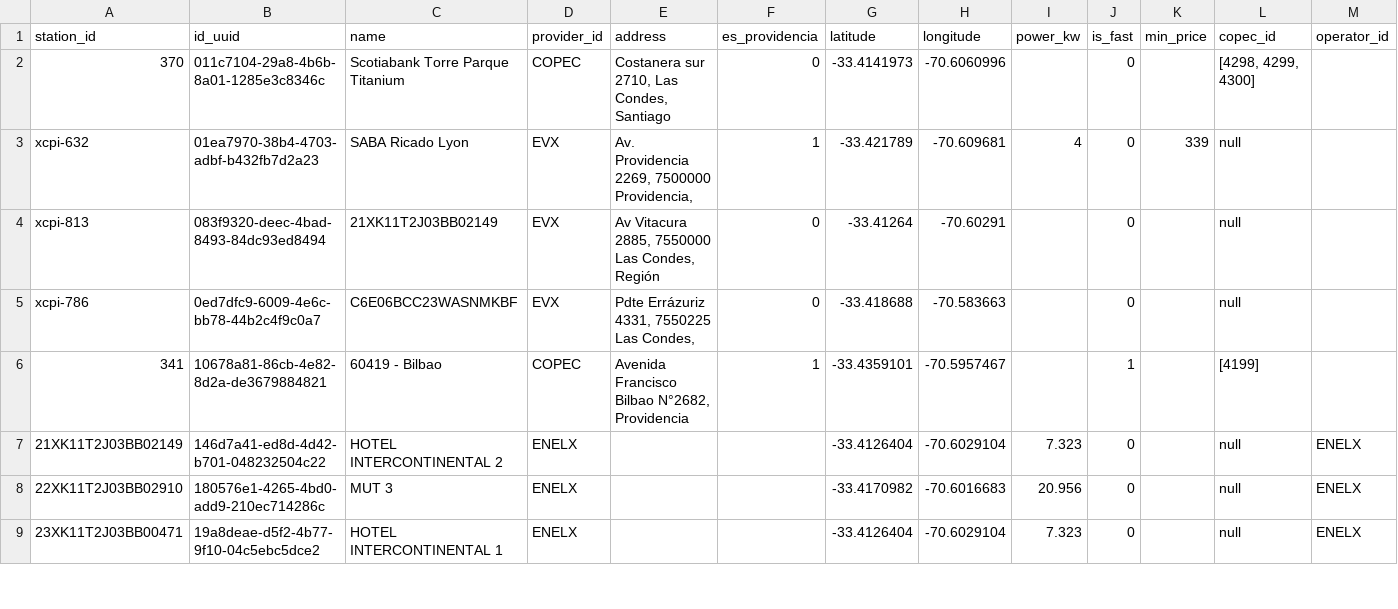
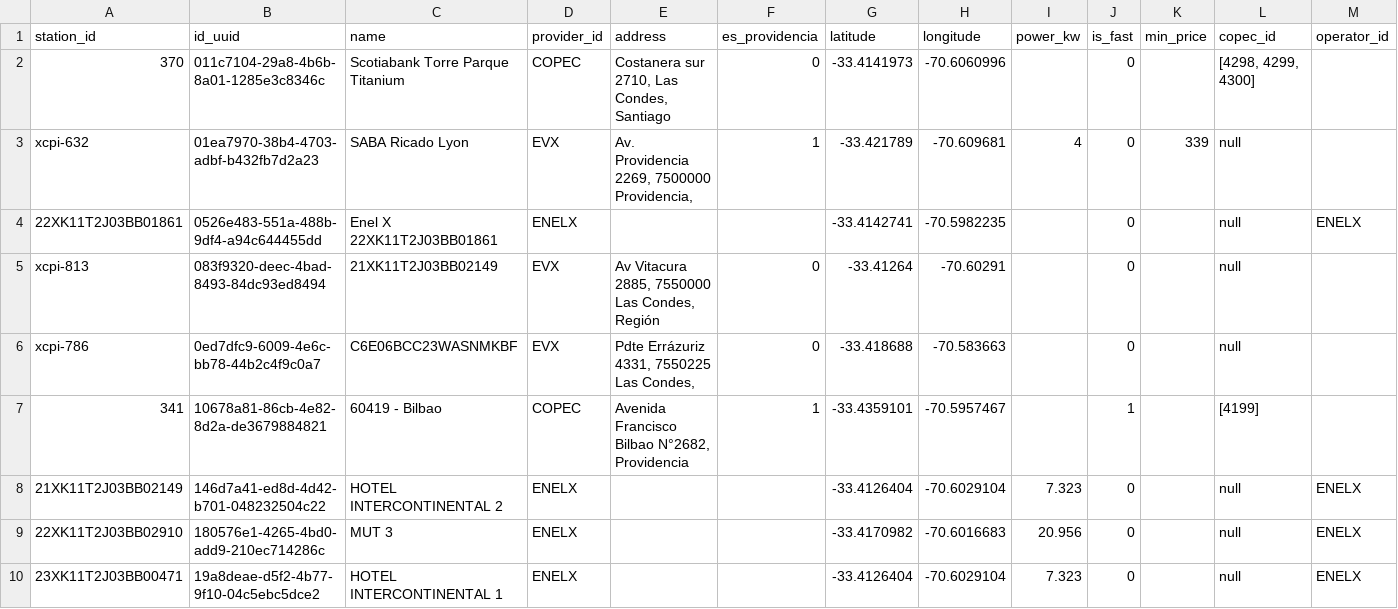
Before and after one commit to Arielmild/monitoreo-cargadores-providencia, a CSV file: datos/estaciones.csv, drawn as a sheet; only a part is shown; the diff names each change by its address in the sheet, - before the commit and + after, or states it on an @@ line.

```diff
--- a/datos/estaciones.csv
+++ b/datos/estaciones.csv
+row 4: 22XK11T2J03BB01861 | 0526e483-551a-488b-9df4-a94c644455dd | Enel X 22XK11T2J03BB01861 | ENELX |  |  | -33.4142741 | -70.5982235 |  | 0 |  | null | ENELX
```
Also changed, not shown: 3 other files.
